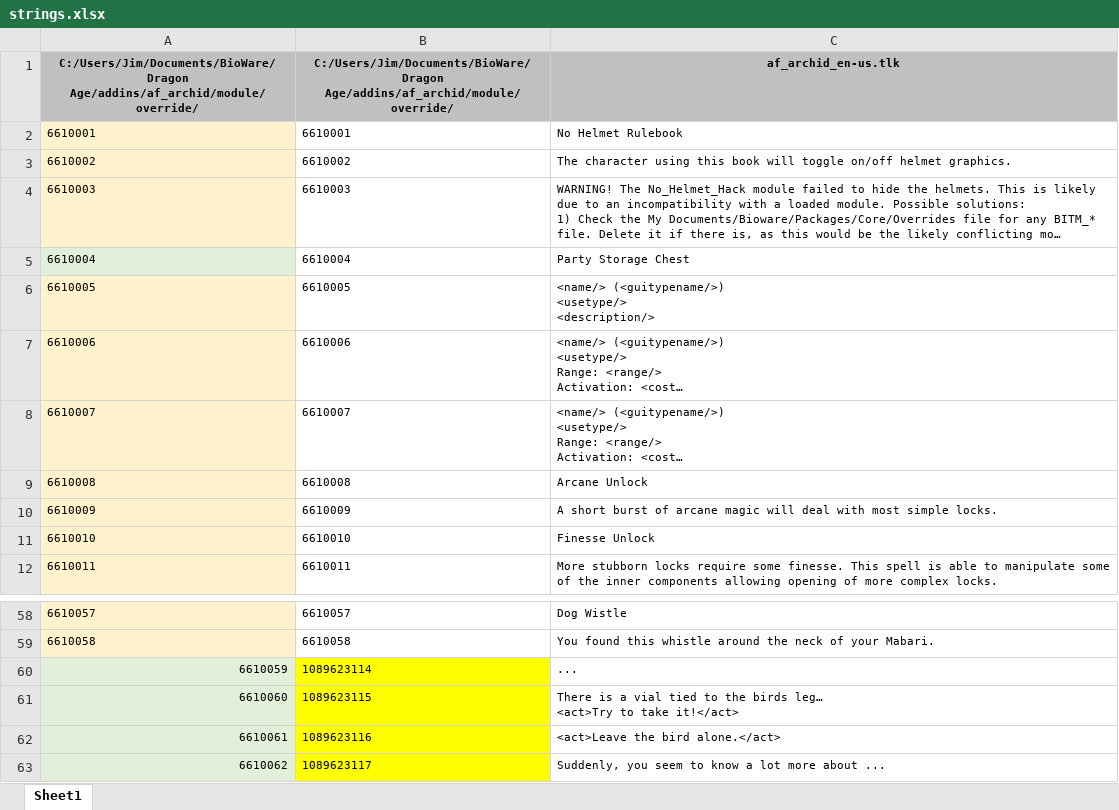
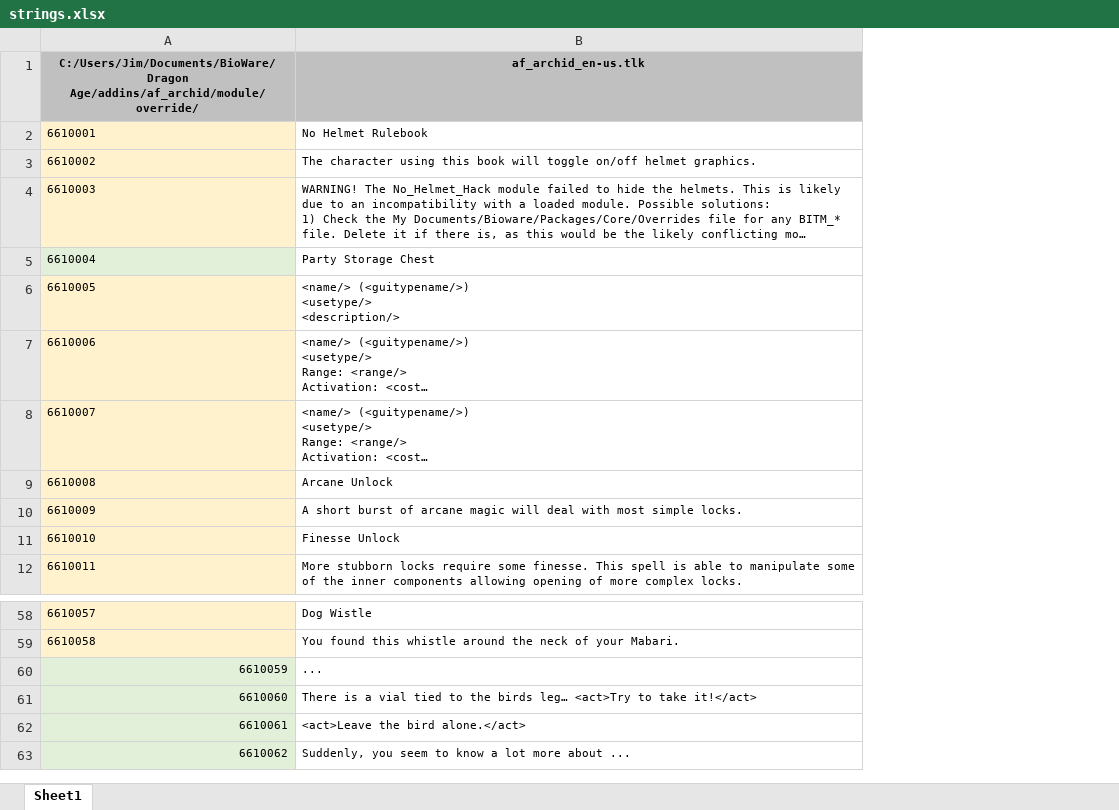
Before and after one commit to ArchidFreezer/DAO-installed, an Excel workbook: source/strings.xlsx, sheet Sheet1, drawn as a sheet; only a part is shown, gaps mark what is left out; long unchanged cells end in …; values as stored, in another font and other column widths than the file's, no borders; removed rows and columns are numbered as before the commit, all else as after; the diff names each change by its address in the sheet, - before the commit and + after, or states it on an @@ line.

```diff
--- a/source/strings.xlsx (sheet Sheet1)
+++ b/source/strings.xlsx (sheet Sheet1)
-column B, rows 1-12: C:/Users/Jim/Documents/BioWare/Dragon Age/addins/af_archid/module/override/ | 6610001 | 6610002 | 6610003 | 6610004 | 6610005 | 6610006 | 6610007 | 6610008 | 6610009 | 6610010 | 6610011; rows 58-63: 6610057 | 6610058 | 1089623114 | 1089623115 | 1089623116 | 1089623117
-B61 (af_archid_en-us.tlk): …take it!</act>
+B61 (af_archid_en-us.tlk): …take it!</act>
```
Also changed, not shown: 29 other files.
